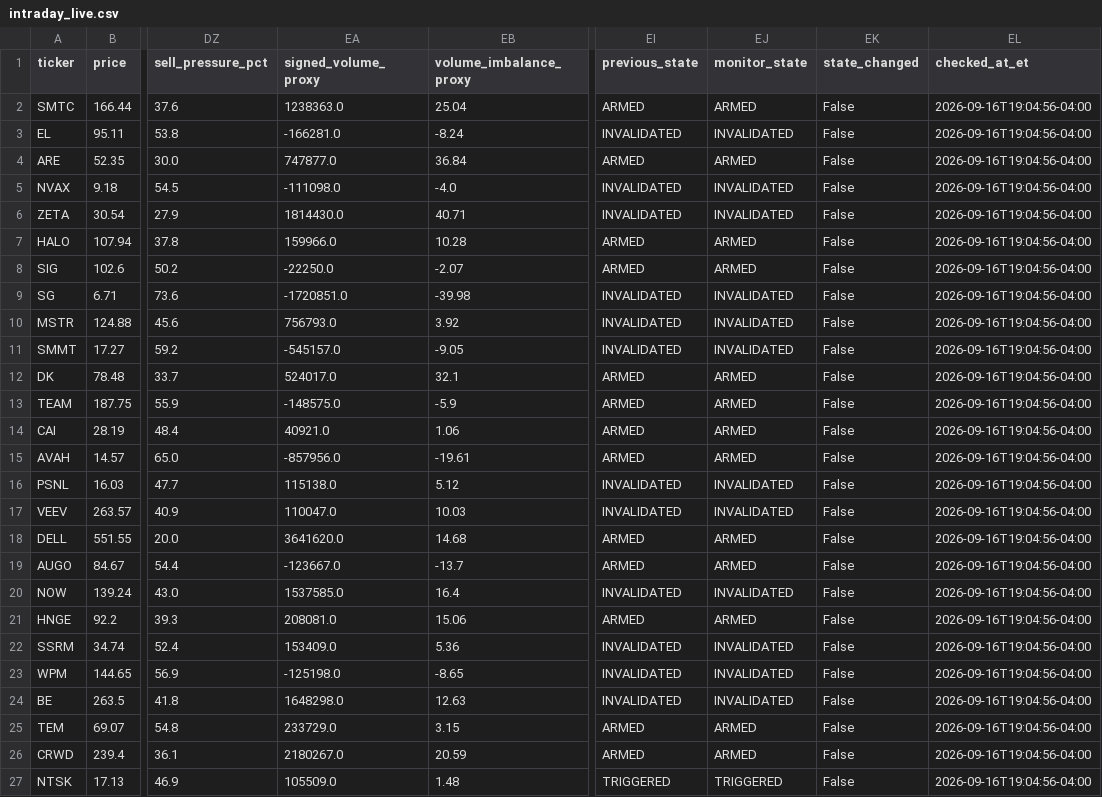
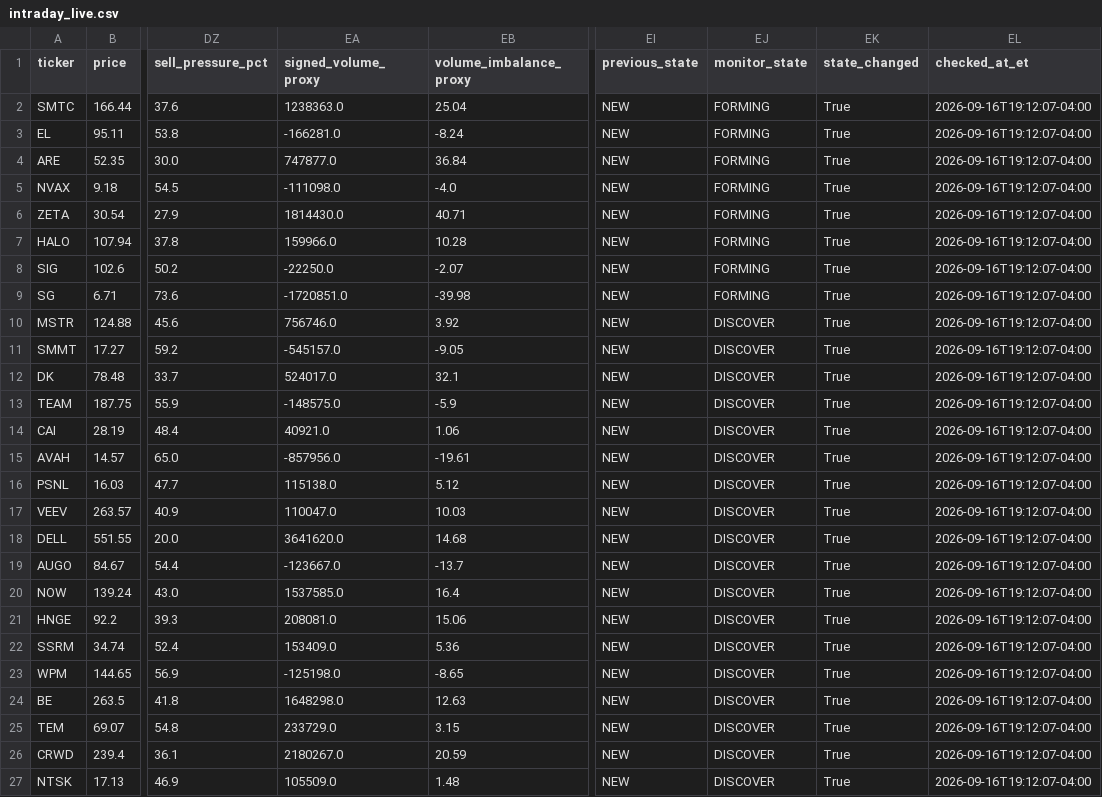
Before and after one commit to AmolBhosale1989/ai-market-scanner, a CSV file: dashboard-data/intraday_live.csv, drawn as a sheet; only a part is shown, gaps mark what is left out; the diff covers the shown part only; the diff names each change by its address in the sheet, - before the commit and + after, or states it on an @@ line.

Commit message:
Refresh V7 live monitor [skip ci]

```diff
--- a/dashboard-data/intraday_live.csv
+++ b/dashboard-data/intraday_live.csv
-EI2 (previous_state): ARMED
+EI2 (previous_state): NEW
-EJ2 (monitor_state): ARMED
+EJ2 (monitor_state): FORMING
-EK2:EK27 (state_changed): False
+EK2:EK27 (state_changed): True
-EL2:EL27 (checked_at_et): 2026-09-16T19:04:56-04:00
+EL2:EL27 (checked_at_et): 2026-09-16T19:12:07-04:00
-EI3 (previous_state): INVALIDATED
+EI3 (previous_state): NEW
-EJ3 (monitor_state): INVALIDATED
+EJ3 (monitor_state): FORMING
-EI4 (previous_state): ARMED
+EI4 (previous_state): NEW
-EJ4 (monitor_state): ARMED
+EJ4 (monitor_state): FORMING
-EI5:EI6 (previous_state): INVALIDATED
+EI5:EI6 (previous_state): NEW
-EJ5:EJ6 (monitor_state): INVALIDATED
+EJ5:EJ6 (monitor_state): FORMING
-EI7:EI8 (previous_state): ARMED
+EI7:EI8 (previous_state): NEW
-EJ7:EJ8 (monitor_state): ARMED
+EJ7:EJ8 (monitor_state): FORMING
-EI9:EI11 (previous_state): INVALIDATED
+EI9:EI11 (previous_state): NEW
-EJ9 (monitor_state): INVALIDATED
+EJ9 (monitor_state): FORMING
-EA10 (signed_volume_proxy): 756793.0
+EA10 (signed_volume_proxy): 756746.0
-EJ10:EJ11 (monitor_state): INVALIDATED
+EJ10:EJ11 (monitor_state): DISCOVER
-EI12:EI15 (previous_state): ARMED
+EI12:EI15 (previous_state): NEW
-EJ12:EJ15 (monitor_state): ARMED
+EJ12:EJ15 (monitor_state): DISCOVER
-EI16:EI17 (previous_state): INVALIDATED
+EI16:EI17 (previous_state): NEW
-EJ16:EJ17 (monitor_state): INVALIDATED
+EJ16:EJ17 (monitor_state): DISCOVER
-EI18:EI19 (previous_state): ARMED
+EI18:EI19 (previous_state): NEW
-EJ18:EJ19 (monitor_state): ARMED
+EJ18:EJ19 (monitor_state): DISCOVER
-EI20 (previous_state): INVALIDATED
+EI20 (previous_state): NEW
-EJ20 (monitor_state): INVALIDATED
+EJ20 (monitor_state): DISCOVER
-EI21 (previous_state): ARMED
+EI21 (previous_state): NEW
-EJ21 (monitor_state): ARMED
+EJ21 (monitor_state): DISCOVER
-EI22:EI24 (previous_state): INVALIDATED
+EI22:EI24 (previous_state): NEW
-EJ22:EJ24 (monitor_state): INVALIDATED
+EJ22:EJ24 (monitor_state): DISCOVER
-EI25:EI26 (previous_state): ARMED
+EI25:EI26 (previous_state): NEW
-EJ25:EJ26 (monitor_state): ARMED
+EJ25:EJ26 (monitor_state): DISCOVER
-EI27 (previous_state): TRIGGERED
+EI27 (previous_state): NEW
-EJ27 (monitor_state): TRIGGERED
+EJ27 (monitor_state): DISCOVER
```
Also changed, not shown: 16 edited cells elsewhere in this file, dashboard-data/performance_summary.csv, 5 other files.
